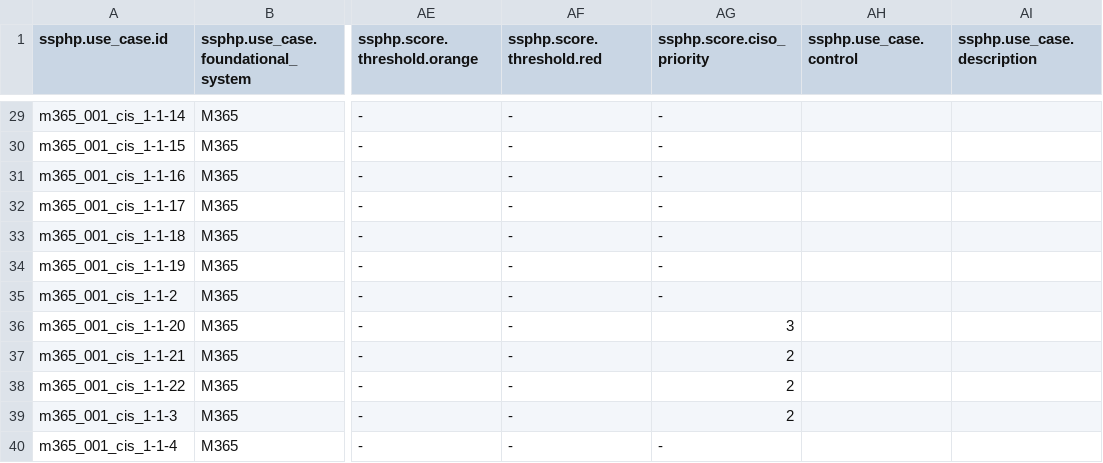
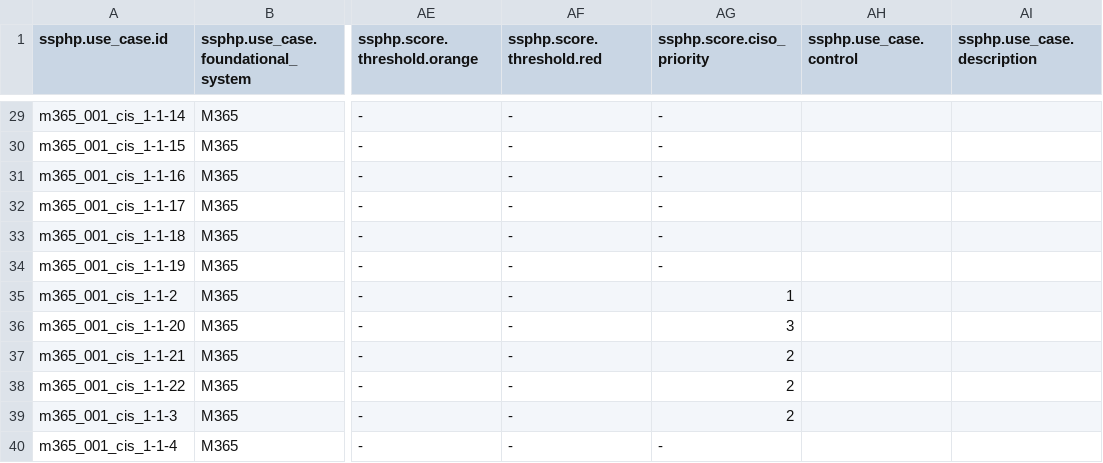
Before and after one commit to DFE-Digital/service-security-posture-hardening, a CSV file: SSPHP/SSPHP_metrics/lookups/foundational_systems_use_case_metadata.csv, drawn as a sheet; only a part is shown, gaps mark what is left out; the diff names each change by its address in the sheet, - before the commit and + after, or states it on an @@ line.

Commit message:
update metadata csv

```diff
--- a/SSPHP/SSPHP_metrics/lookups/foundational_systems_use_case_metadata.csv
+++ b/SSPHP/SSPHP_metrics/lookups/foundational_systems_use_case_metadata.csv
-AG35 (ssphp.score.ciso_priority): -
+AG35 (ssphp.score.ciso_priority): 1
```
Also changed, not shown: 2 other files.
